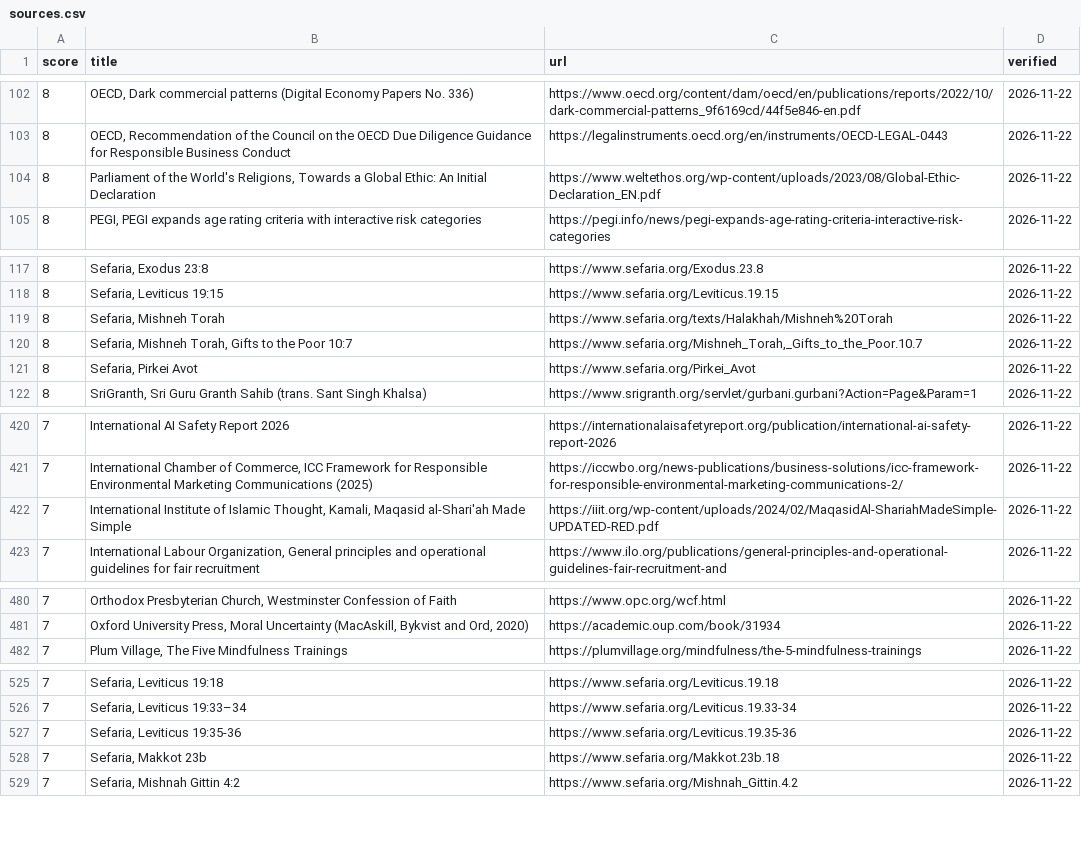
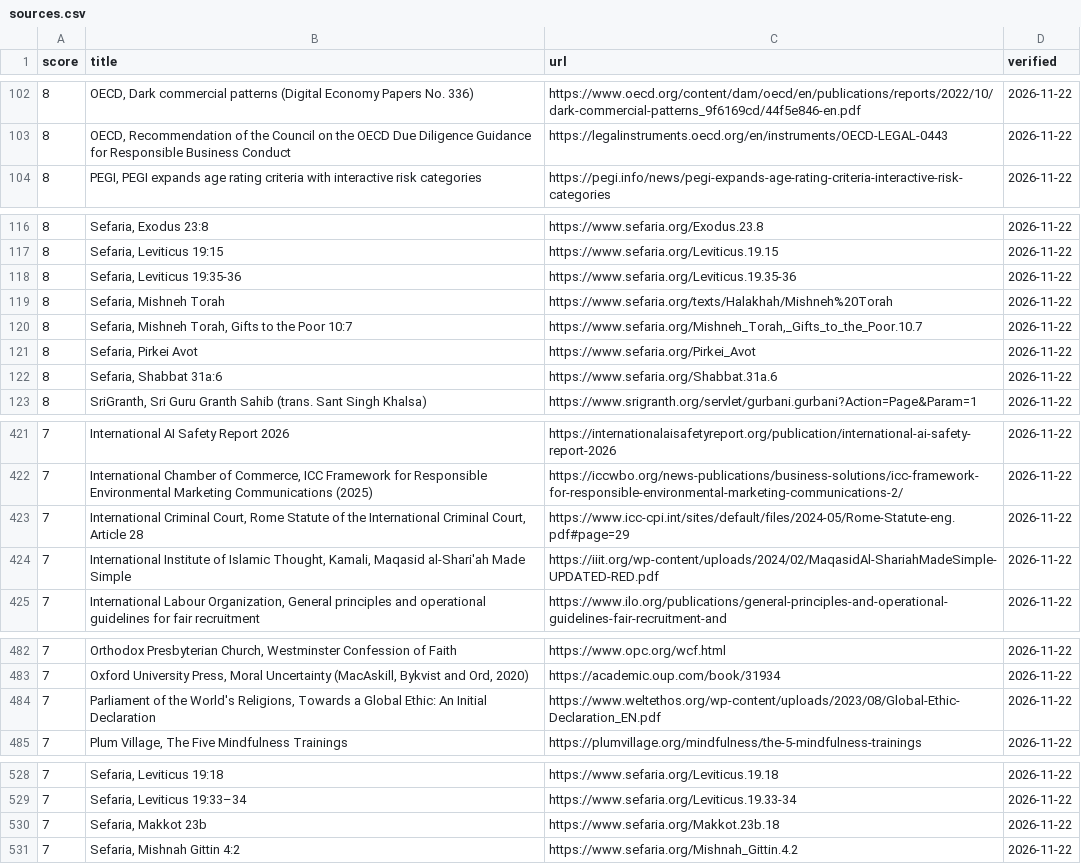
Before and after one commit to depuschm/moral-guidelines, a CSV file: sources.csv, drawn as a sheet; only a part is shown, gaps mark what is left out; removed rows and columns are numbered as before the commit, all else as after; the diff covers the shown part only; the diff names each change by its address in the sheet, - before the commit and + after, or states it on an @@ line.

```diff
--- a/sources.csv
+++ b/sources.csv
-row 104: 8 | Parliament of the World's Religions, Towards a Global Ethic: An Initial Declaration | https://www.weltethos.org/wp-content/uploads/2023/08/Global-Ethic-Declaration_EN.pdf | 2026-11-22
+row 118: 8 | Sefaria, Leviticus 19:35-36 | https://www.sefaria.org/Leviticus.19.35-36 | 2026-11-22
+row 122: 8 | Sefaria, Shabbat 31a:6 | https://www.sefaria.org/Shabbat.31a.6 | 2026-11-22
+row 423: 7 | International Criminal Court, Rome Statute of the International Criminal Court, Article 28 | https://www.icc-cpi.int/sites/default/files/2024-05/Rome-Statute-eng.pdf#page=29 | 2026-11-22
+row 484: 7 | Parliament of the World's Religions, Towards a Global Ethic: An Initial Declaration | https://www.weltethos.org/wp-content/uploads/2023/08/Global-Ethic-Declaration_EN.pdf | 2026-11-22
-row 527: 7 | Sefaria, Leviticus 19:35-36 | https://www.sefaria.org/Leviticus.19.35-36 | 2026-11-22
```
Also changed, not shown: 2 added rows and 1 removed row elsewhere in this file, rules.csv, 43 other files.
